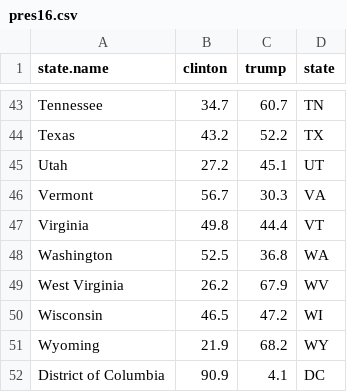
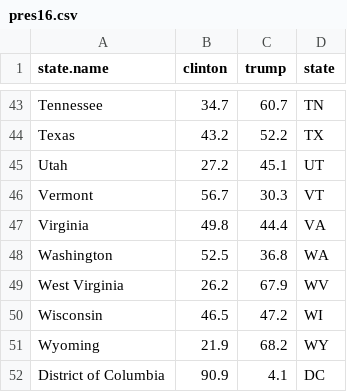
Before and after one commit to resonance1/govt10-w24, a CSV file: Problem Sets/data/pres16.csv, drawn as a sheet; only a part is shown, gaps mark what is left out.

Commit message:
Update pres16.csv

```diff
--- a/Problem Sets/data/pres16.csv
+++ b/Problem Sets/data/pres16.csv
@@ -45,4 +45,4 @@ Texas,43.2,52.2,TX
 Utah,27.2,45.1,UT
-Vermont,56.7,30.3,VA
-Virginia,49.8,44.4,VT
+Vermont,56.7,30.3,VT
+Virginia,49.8,44.4,VA
 Washington,52.5,36.8,WA
```
